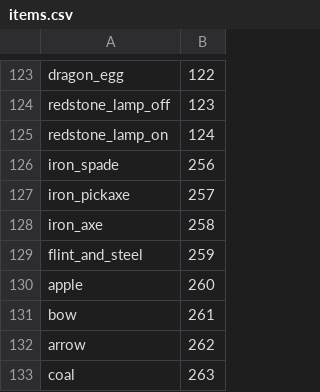
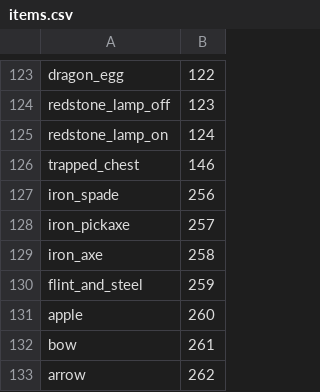
Before and after one commit to Hidendra/LWC, a CSV file: backend/src/main/resources/items.csv, drawn as a sheet; only a part is shown, gaps mark what is left out; the shorter side is filled out with more unchanged rows; the diff names each change by its address in the sheet, - before the commit and + after, or states it on an @@ line.

```diff
--- a/backend/src/main/resources/items.csv
+++ b/backend/src/main/resources/items.csv
+row 126: trapped_chest | 146
```
Also changed, not shown: 9 other files.
